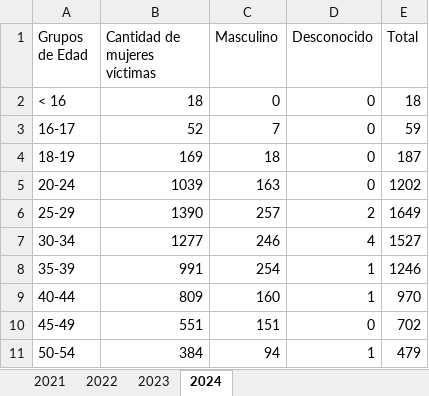
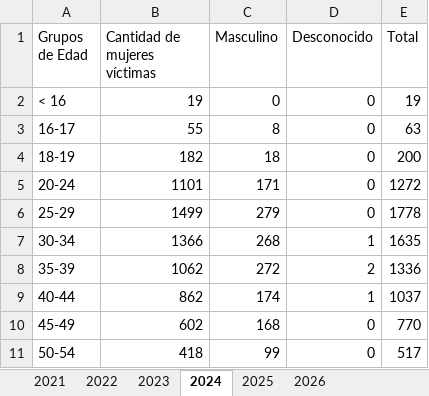
Before and after one commit to EstadisticasPR/ViolenciaGeneroPR, an Excel workbook: data/Negociado_de_Policia/npprVDedad.xlsx, sheet 2024, drawn as a sheet; only a part is shown; values as stored, in another font and other column widths than the file's, no borders; the diff covers the shown part only; the diff names each change by its address in the sheet, - before the commit and + after, or states it on an @@ line.

```diff
--- a/data/Negociado_de_Policia/npprVDedad.xlsx (sheet 2024)
+++ b/data/Negociado_de_Policia/npprVDedad.xlsx (sheet 2024)
+sheet tab: 2025
+sheet tab: 2026
-B2 (Cantidad de mujeres víctimas): 18
+B2 (Cantidad de mujeres víctimas): 19
-E2 (Total): 18
+E2 (Total): 19
-B3 (Cantidad de mujeres víctimas): 52
+B3 (Cantidad de mujeres víctimas): 55
-C3 (Masculino): 7
+C3 (Masculino): 8
-E3 (Total): 59
+E3 (Total): 63
-B4 (Cantidad de mujeres víctimas): 169
+B4 (Cantidad de mujeres víctimas): 182
-E4 (Total): 187
+E4 (Total): 200
-B5 (Cantidad de mujeres víctimas): 1039
+B5 (Cantidad de mujeres víctimas): 1101
-C5 (Masculino): 163
+C5 (Masculino): 171
-E5 (Total): 1202
+E5 (Total): 1272
-B6 (Cantidad de mujeres víctimas): 1390
+B6 (Cantidad de mujeres víctimas): 1499
-C6 (Masculino): 257
+C6 (Masculino): 279
-D6 (Desconocido): 2
+D6 (Desconocido): 0
-E6 (Total): 1649
+E6 (Total): 1778
-B7 (Cantidad de mujeres víctimas): 1277
+B7 (Cantidad de mujeres víctimas): 1366
-C7 (Masculino): 246
+C7 (Masculino): 268
-D7 (Desconocido): 4
+D7 (Desconocido): 1
-E7 (Total): 1527
+E7 (Total): 1635
-B8 (Cantidad de mujeres víctimas): 991
+B8 (Cantidad de mujeres víctimas): 1062
-C8 (Masculino): 254
+C8 (Masculino): 272
-D8 (Desconocido): 1
+D8 (Desconocido): 2
-E8 (Total): 1246
+E8 (Total): 1336
-B9 (Cantidad de mujeres víctimas): 809
+B9 (Cantidad de mujeres víctimas): 862
-C9 (Masculino): 160
+C9 (Masculino): 174
-E9 (Total): 970
+E9 (Total): 1037
-B10 (Cantidad de mujeres víctimas): 551
+B10 (Cantidad de mujeres víctimas): 602
-C10 (Masculino): 151
+C10 (Masculino): 168
-E10 (Total): 702
+E10 (Total): 770
-B11 (Cantidad de mujeres víctimas): 384
+B11 (Cantidad de mujeres víctimas): 418
-C11 (Masculino): 94
+C11 (Masculino): 99
-D11 (Desconocido): 1
+D11 (Desconocido): 0
-E11 (Total): 479
+E11 (Total): 517
```
Also changed, not shown: 12 edited cells elsewhere in this sheet, sheet 2023, formulas that keep their value, 3 other files.
